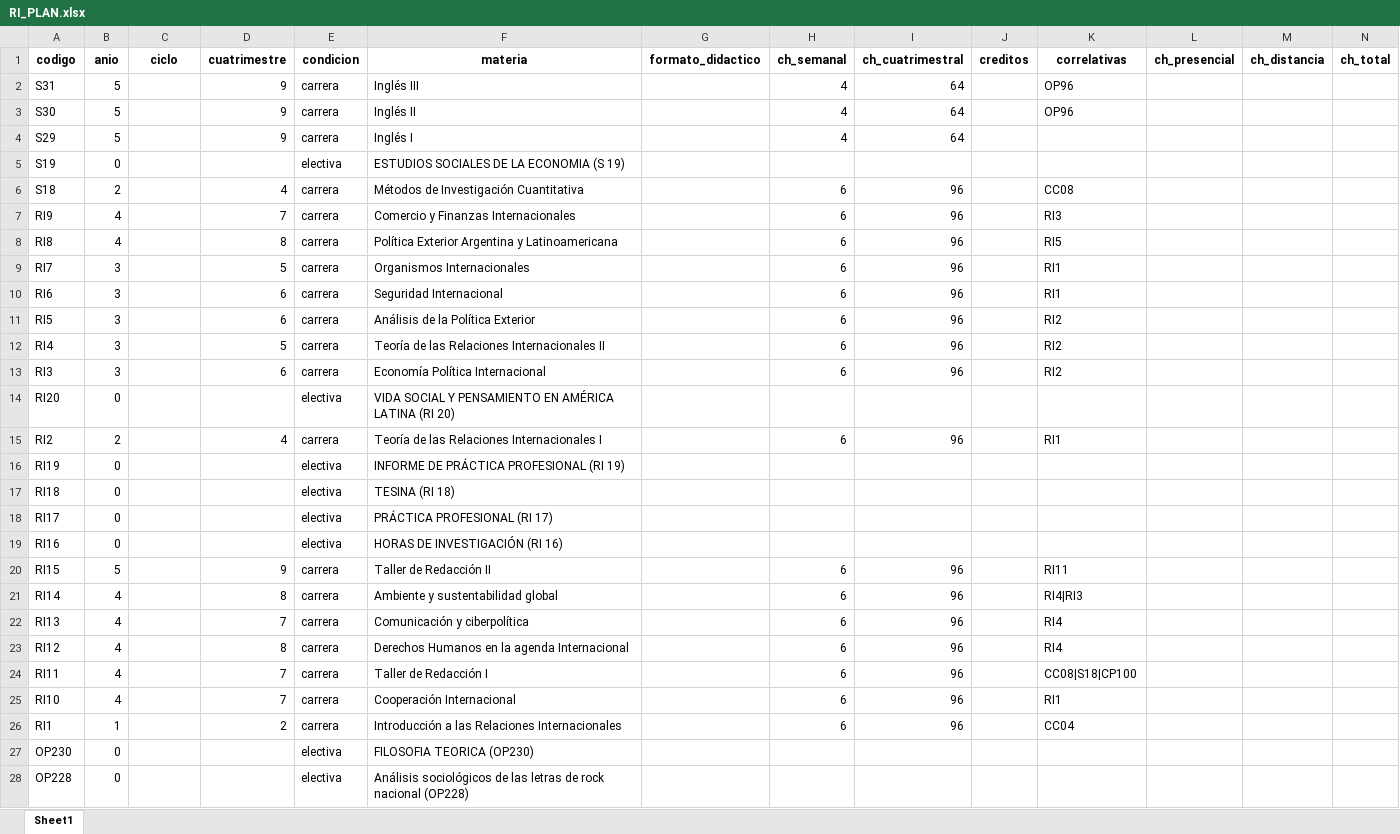
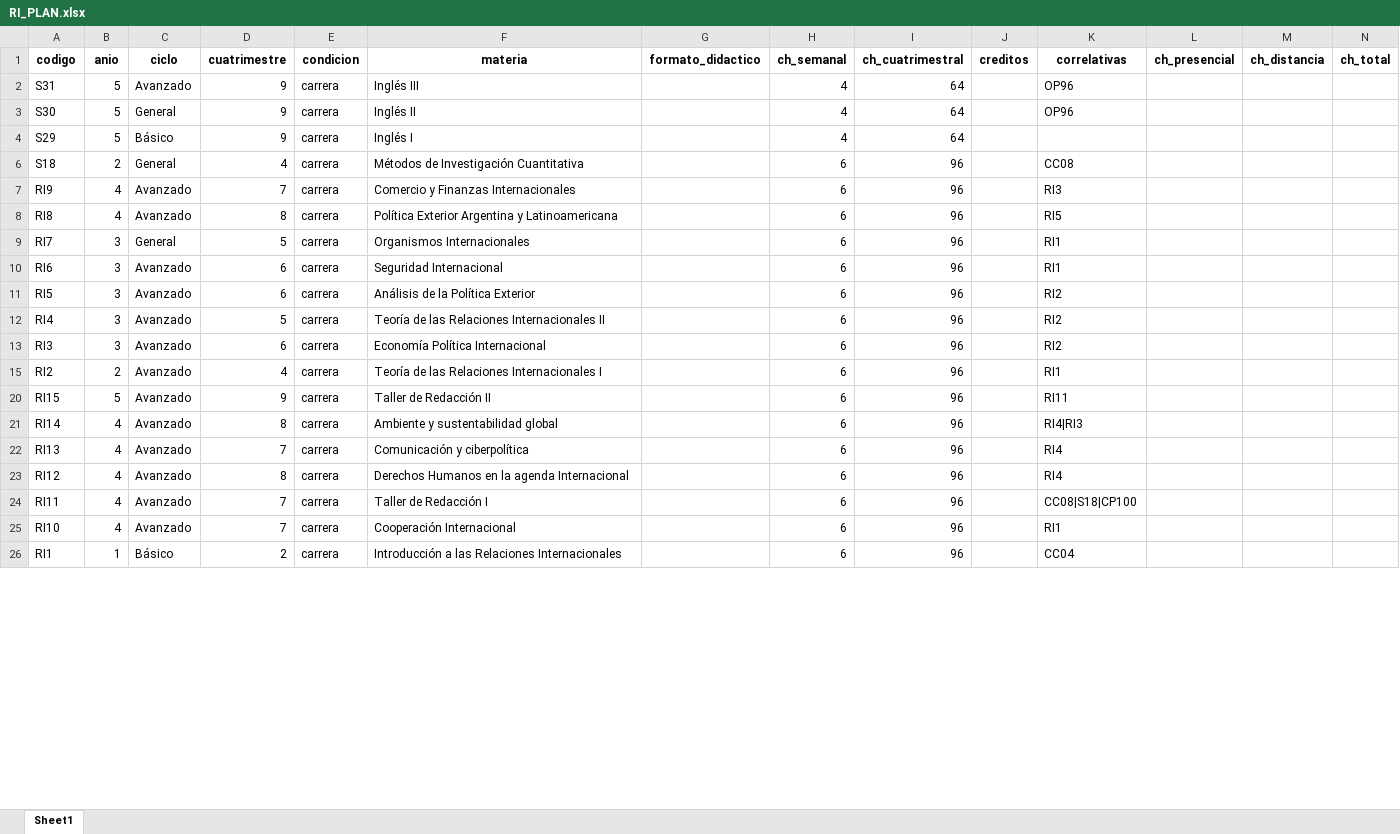
Before and after one commit to f3d3to/scheduling, an Excel workbook: backend/core/management/commands/RI_PLAN.xlsx, sheet Sheet1, drawn as a sheet; only a part is shown; values as stored, in another font and other column widths than the file's, no borders; charts and pictures not drawn; rows hold the shown columns only; the diff covers the shown part only; the diff names each change by its address in the sheet, - before the commit and + after, or states it on an @@ line.

```diff
--- a/backend/core/management/commands/RI_PLAN.xlsx (sheet Sheet1)
+++ b/backend/core/management/commands/RI_PLAN.xlsx (sheet Sheet1)
-C2 (ciclo): (empty)
+C2 (ciclo): Avanzado
-C3 (ciclo): (empty)
+C3 (ciclo): General
-C4 (ciclo): (empty)
+C4 (ciclo): Básico
@@ row 5 hidden: S19 | 0 |  |  | electiva | ESTUDIOS SOCIALES DE LA ECONOMIA (S 19) @@
-C6 (ciclo): (empty)
+C6 (ciclo): General
-C7:C8 (ciclo): (empty)
+C7:C8 (ciclo): Avanzado
-C9 (ciclo): (empty)
+C9 (ciclo): General
-C10:C13 (ciclo): (empty)
+C10:C13 (ciclo): Avanzado
@@ row 14 hidden: RI20 | 0 |  |  | electiva | VIDA SOCIAL Y PENSAMIENTO EN AMÉRICA LATINA (RI 20) @@
-C15 (ciclo): (empty)
+C15 (ciclo): Avanzado
@@ row 16 hidden: RI19 | 0 |  |  | electiva | INFORME DE PRÁCTICA PROFESIONAL (RI 19) @@
@@ row 17 hidden: RI18 | 0 |  |  | electiva | TESINA (RI 18) @@
@@ row 18 hidden: RI17 | 0 |  |  | electiva | PRÁCTICA PROFESIONAL (RI 17) @@
@@ row 19 hidden: RI16 | 0 |  |  | electiva | HORAS DE INVESTIGACIÓN (RI 16) @@
-C20:C25 (ciclo): (empty)
+C20:C25 (ciclo): Avanzado
-C26 (ciclo): (empty)
+C26 (ciclo): Básico
@@ row 27 hidden: OP230 | 0 |  |  | electiva | FILOSOFIA TEORICA (OP230) @@
@@ row 28 hidden: OP228 | 0 |  |  | electiva | Análisis sociológicos de las letras de rock nacional (OP228) @@
```
Also changed, not shown: 117 hidden or unhidden rows and 16 edited cells elsewhere in this sheet, charts or pictures, 9 other files.
